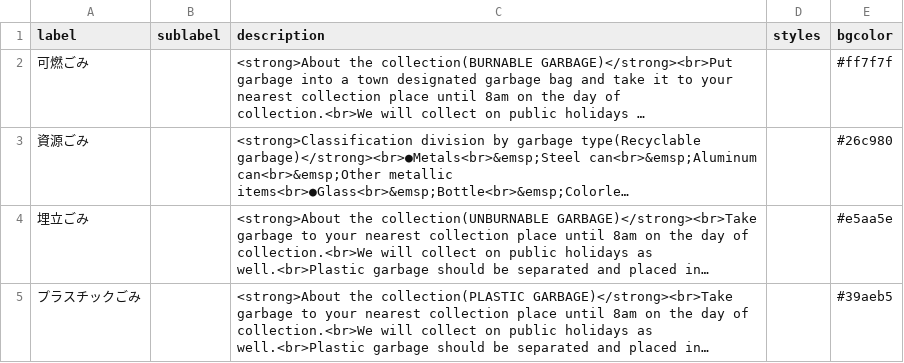
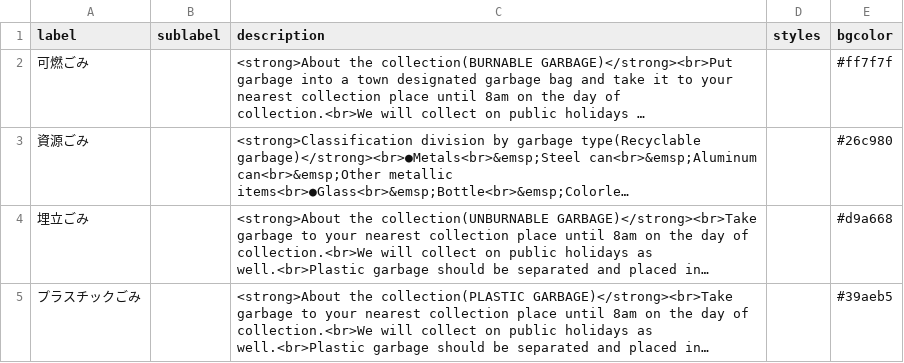
Before and after one commit to Shimizu-Sunto/5374en, a CSV file: data/description.csv, drawn as a sheet; long unchanged cells end in …; the diff names each change by its address in the sheet, - before the commit and + after, or states it on an @@ line.

Commit message:
Update description.csv

```diff
--- a/data/description.csv
+++ b/data/description.csv
-E4 (bgcolor): #e5aa5e
+E4 (bgcolor): #d9a668
```
